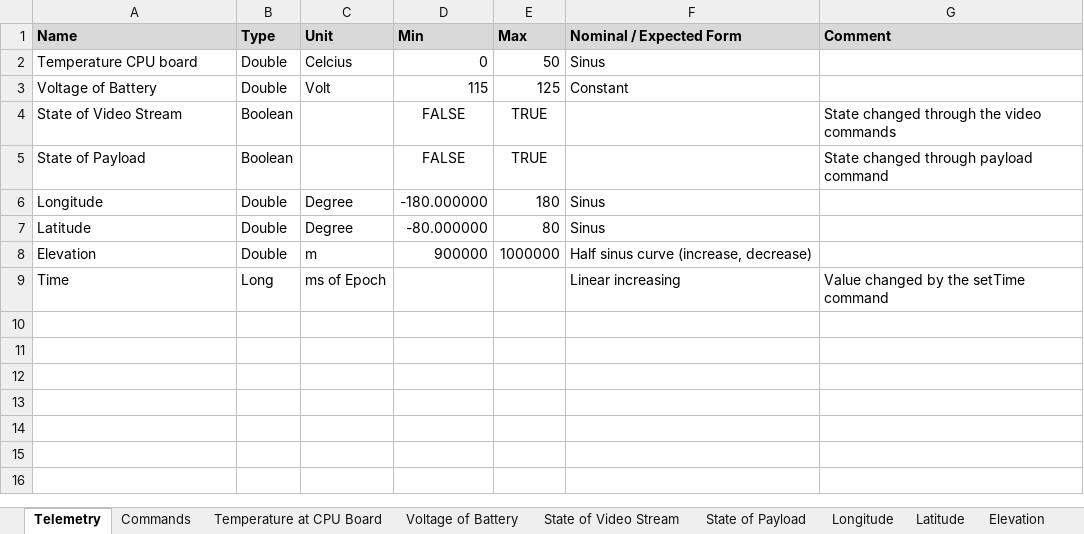
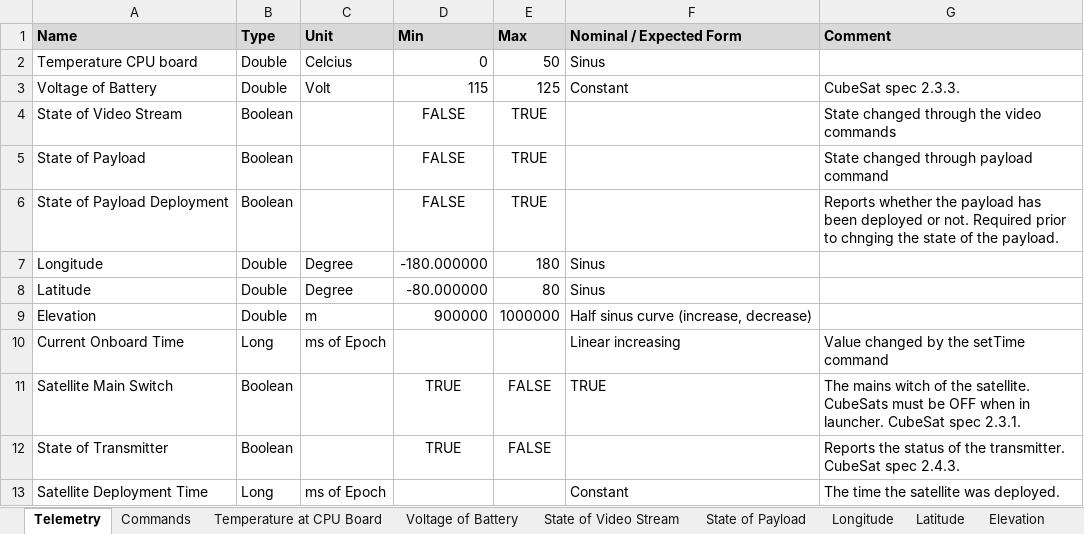
Before and after one commit to Villemos/Humsat, an Excel workbook: src/main/resources/Humsat.xlsx, sheet Telemetry, drawn as a sheet; values as stored, in another font and other column widths than the file's, no borders; addresses are those after the commit; the diff names each change by its address in the sheet, - before the commit and + after, or states it on an @@ line.

Commit message:
Reconfigured to follow the CubeSat standard.

```diff
--- a/src/main/resources/Humsat.xlsx (sheet Telemetry)
+++ b/src/main/resources/Humsat.xlsx (sheet Telemetry)
-G3 (Comment): (empty)
+G3 (Comment): CubeSat spec 2.3.3.
+row 6: State of Payload Deployment | Boolean |  | FALSE | TRUE |  | Reports whether the payload has been deployed or not. Required prior to chnging the state of the payload.
-A10 (Name): Time
+A10 (Name): Current Onboard Time
+row 11: Satellite Main Switch | Boolean |  | TRUE | FALSE | TRUE | The mains witch of the satellite. CubeSats must be OFF when in launcher. CubeSat spec 2.3.1.
+row 12: State of Transmitter | Boolean |  | TRUE | FALSE |  | Reports the status of the transmitter. CubeSat spec 2.4.3.
+row 13: Satellite Deployment Time | Long | ms of Epoch |  |  | Constant | The time the satellite was deployed.
```
Also changed, not shown: sheet Current Onboard Time, sheet Commands, other sheet tabs, charts or pictures, 14 other files.
